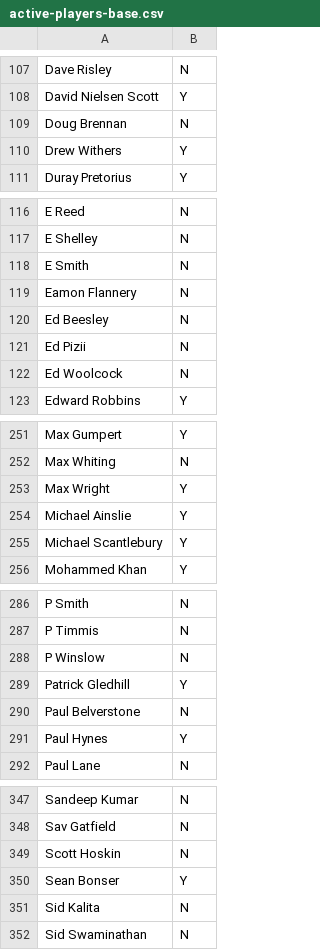
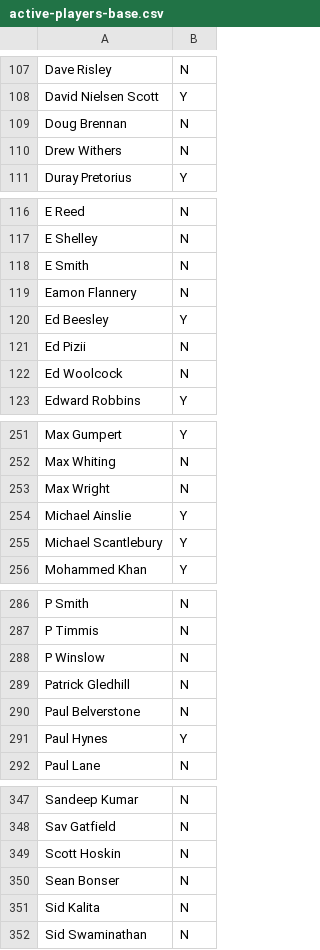
Before and after one commit to james-tisato/plough, a CSV file: stats/static/active-players-base.csv, drawn as a sheet; only a part is shown, gaps mark what is left out; the diff covers the shown part only.

```diff
--- a/stats/static/active-players-base.csv
+++ b/stats/static/active-players-base.csv
@@ -109,3 +109,3 @@ David Nielsen Scott,Y
 Doug Brennan,N
-Drew Withers,Y
+Drew Withers,N
 Duray Pretorius,Y
@@ -119,3 +119,3 @@ E Smith,N
 Eamon Flannery,N
-Ed Beesley,N
+Ed Beesley,Y
 Ed Pizii,N
@@ -252,3 +252,3 @@ Max Gumpert,Y
 Max Whiting,N
-Max Wright,Y
+Max Wright,N
 Michael Ainslie,Y
@@ -288,3 +288,3 @@ P Timmis,N
 P Winslow,N
-Patrick Gledhill,Y
+Patrick Gledhill,N
 Paul Belverstone,N
@@ -349,3 +349,3 @@ Sav Gatfield,N
 Scott Hoskin,N
-Sean Bonser,Y
+Sean Bonser,N
 Sid Kalita,N
```
Also changed, not shown: 1 edited cell elsewhere in this file, stats/static/career-stats-fielding-end-2017.csv, 11 other files.
